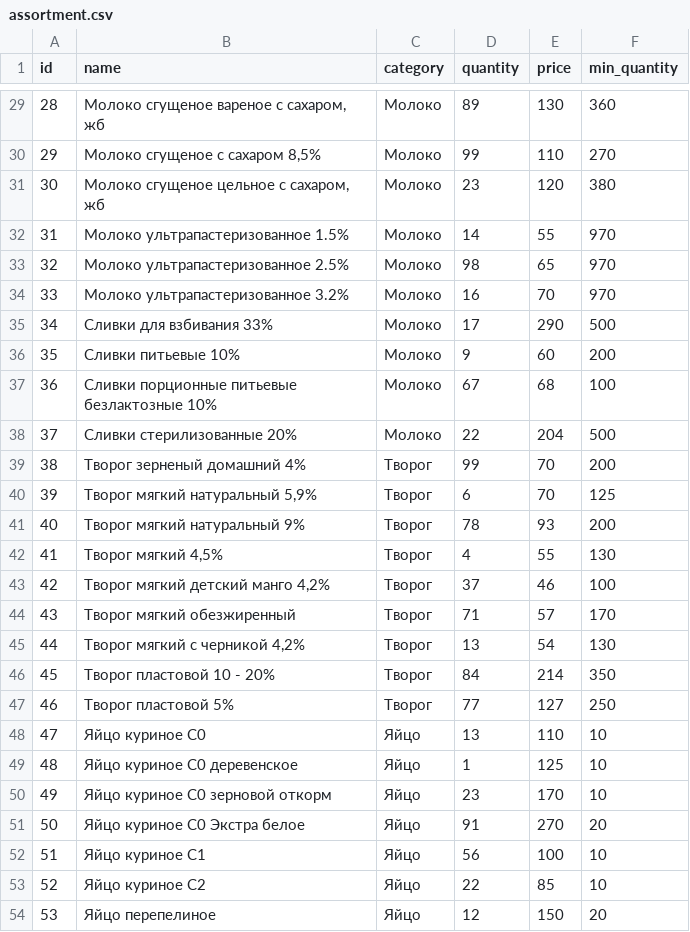
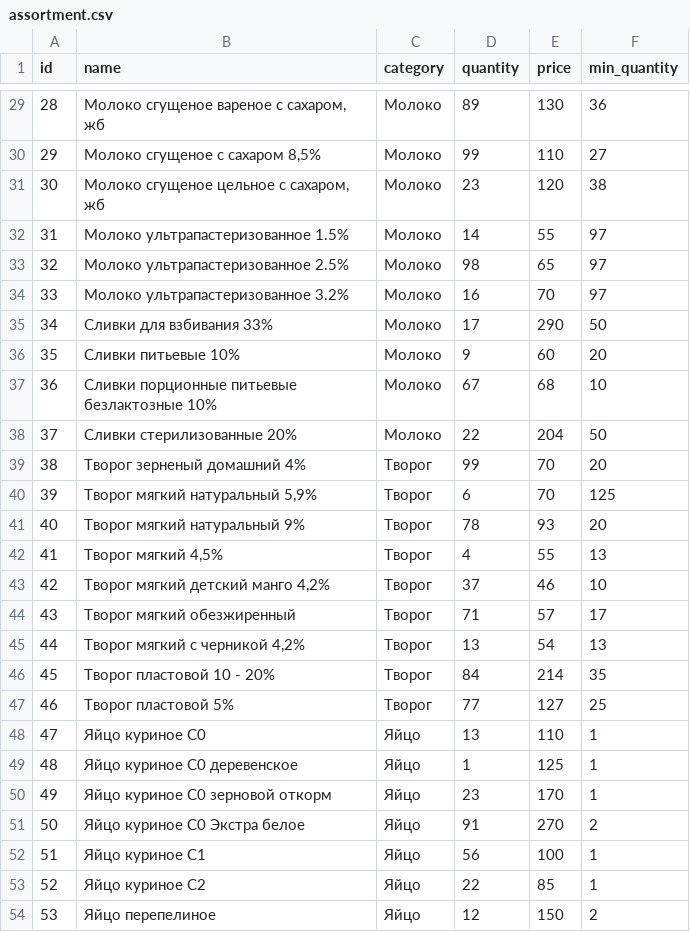
Before and after one commit to FLozyXD/warehouse-avl, a CSV file: assortment.csv, drawn as a sheet; only a part is shown, gaps mark what is left out; the diff covers the shown part only.

```diff
--- a/assortment.csv
+++ b/assortment.csv
@@ -29,26 +29,26 @@
-28,"Молоко сгущеное вареное с сахаром, жб",Молоко,89,130,360
-29,"Молоко сгущеное с сахаром 8,5%",Молоко,99,110,270
-30,"Молоко сгущеное цельное с сахаром, жб",Молоко,23,120,380
-31,Молоко ультрапастеризованное 1.5%,Молоко,14,55,970
-32,Молоко ультрапастеризованное 2.5%,Молоко,98,65,970
-33,Молоко ультрапастеризованное 3.2%,Молоко,16,70,970
-34,Сливки для взбивания 33%,Молоко,17,290,500
-35,Сливки питьевые 10%,Молоко,9,60,200
-36,Сливки порционные питьевые безлактозные 10%,Молоко,67,68,100
-37,Сливки стерилизованные 20%,Молоко,22,204,500
-38,Творог зерненый домашний 4%,Творог,99,70,200
+28,"Молоко сгущеное вареное с сахаром, жб",Молоко,89,130,36
+29,"Молоко сгущеное с сахаром 8,5%",Молоко,99,110,27
+30,"Молоко сгущеное цельное с сахаром, жб",Молоко,23,120,38
+31,Молоко ультрапастеризованное 1.5%,Молоко,14,55,97
+32,Молоко ультрапастеризованное 2.5%,Молоко,98,65,97
+33,Молоко ультрапастеризованное 3.2%,Молоко,16,70,97
+34,Сливки для взбивания 33%,Молоко,17,290,50
+35,Сливки питьевые 10%,Молоко,9,60,20
+36,Сливки порционные питьевые безлактозные 10%,Молоко,67,68,10
+37,Сливки стерилизованные 20%,Молоко,22,204,50
+38,Творог зерненый домашний 4%,Творог,99,70,20
 39,"Творог мягкий натуральный 5,9%",Творог,6,70,125
-40,Творог мягкий натуральный 9%,Творог,78,93,200
-41,"Творог мягкий 4,5%",Творог,4,55,130
-42,"Творог мягкий детский манго 4,2%",Творог,37,46,100
-43,Творог мягкий обезжиренный,Творог,71,57,170
-44,"Творог мягкий с черникой 4,2%",Творог,13,54,130
-45,Творог пластовой 10 - 20%,Творог,84,214,350
-46,Творог пластовой 5%,Творог,77,127,250
-47,Яйцо куриное С0,Яйцо,13,110,10
-48,Яйцо куриное С0 деревенское,Яйцо,1,125,10
-49,Яйцо куриное С0 зерновой откорм,Яйцо,23,170,10
-50,Яйцо куриное С0 Экстра белое,Яйцо,91,270,20
-51,Яйцо куриное С1,Яйцо,56,100,10
-52,Яйцо куриное С2,Яйцо,22,85,10
-53,Яйцо перепелиное,Яйцо,12,150,20
+40,Творог мягкий натуральный 9%,Творог,78,93,20
+41,"Творог мягкий 4,5%",Творог,4,55,13
+42,"Творог мягкий детский манго 4,2%",Творог,37,46,10
+43,Творог мягкий обезжиренный,Творог,71,57,17
+44,"Творог мягкий с черникой 4,2%",Творог,13,54,13
+45,Творог пластовой 10 - 20%,Творог,84,214,35
+46,Творог пластовой 5%,Творог,77,127,25
+47,Яйцо куриное С0,Яйцо,13,110,1
+48,Яйцо куриное С0 деревенское,Яйцо,1,125,1
+49,Яйцо куриное С0 зерновой откорм,Яйцо,23,170,1
+50,Яйцо куриное С0 Экстра белое,Яйцо,91,270,2
+51,Яйцо куриное С1,Яйцо,56,100,1
+52,Яйцо куриное С2,Яйцо,22,85,1
+53,Яйцо перепелиное,Яйцо,12,150,2
```
Also changed, not shown: 27 edited cells elsewhere in this file.
